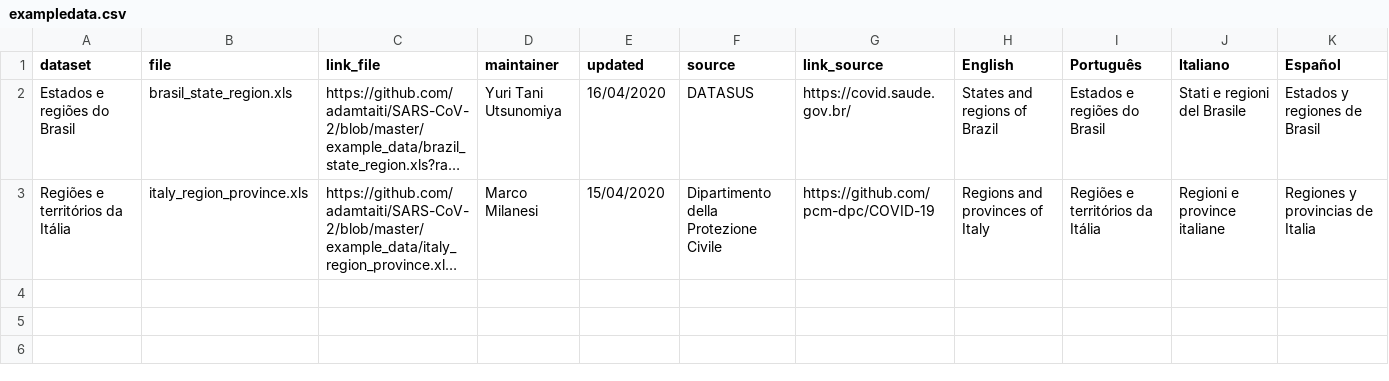
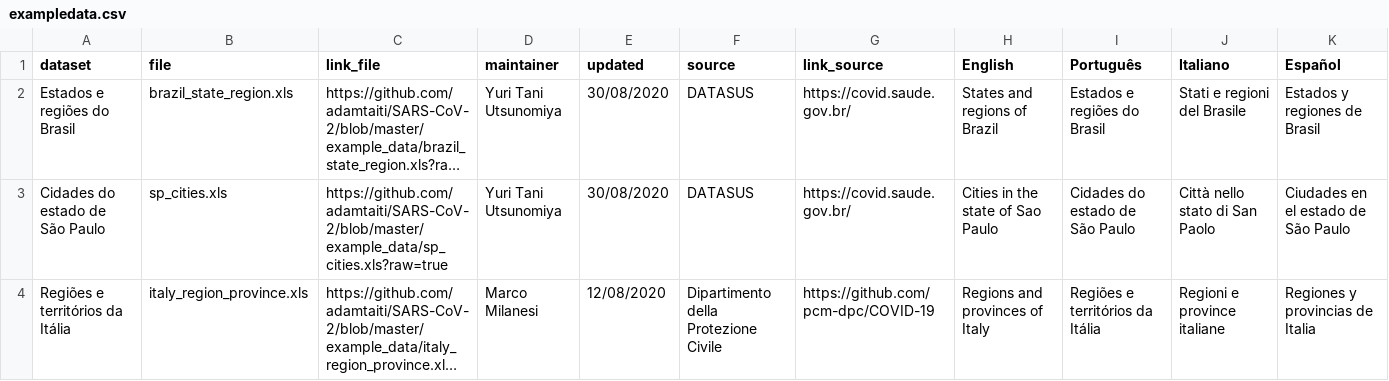
Before and after one commit to adamtaiti/SARS-CoV-2, a CSV file: example_data/exampledata.csv, drawn as a sheet; long unchanged cells end in …; addresses are those after the commit; the diff names each change by its address in the sheet, - before the commit and + after, or states it on an @@ line.

```diff
--- a/example_data/exampledata.csv
+++ b/example_data/exampledata.csv
-B2 (file): brasil_state_region.xls
+B2 (file): brazil_state_region.xls
-E2 (updated): 16/04/2020
+E2 (updated): 30/08/2020
+row 3: Cidades do estado de São Paulo | sp_cities.xls | https://github.com/adamtaiti/SARS-CoV-2/blob/master/example_data/sp_cities.xls?raw=true | Yuri Tani Utsunomiya | 30/08/2020 | DATASUS | https://covid.saude.gov.br/ | Cities in the state of Sao Paulo | Cidades do estado de São Paulo | Città nello stato di San Paolo | Ciudades en el estado de São Paulo
-E4 (updated): 15/04/2020
+E4 (updated): 12/08/2020
```
Also changed, not shown: 8 other files.
